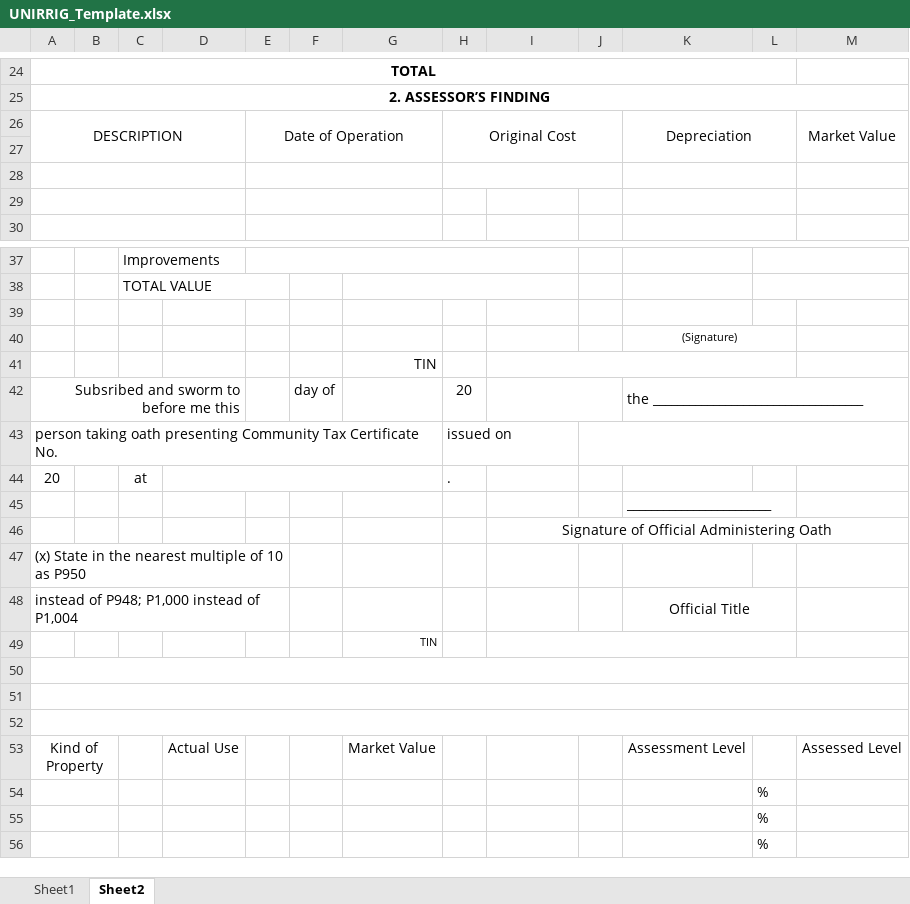
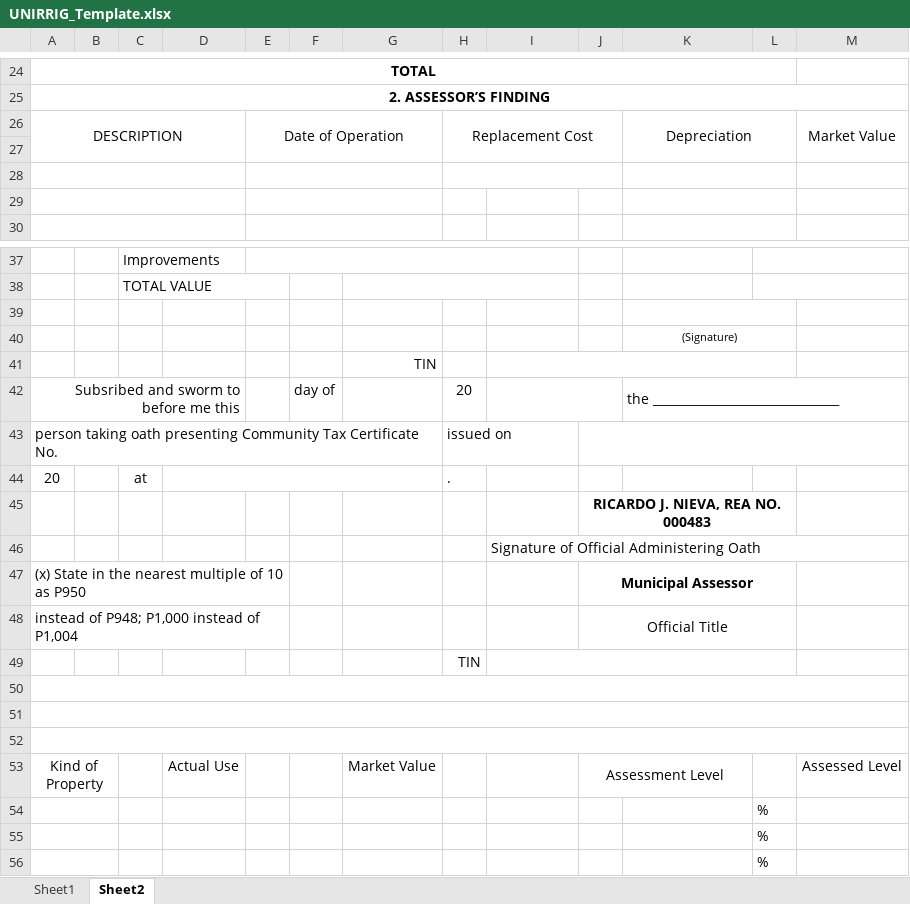
Before and after one commit to blessious/FAAS-System, an Excel workbook: backend/python/templates/UNIRRIG_Template.xlsx, sheet Sheet2, drawn as a sheet; only a part is shown, gaps mark what is left out; values as stored, in another font and other column widths than the file's, no borders; charts and pictures not drawn; removed rows and columns are numbered as before the commit, all else as after; the diff covers the shown part only; the diff names each change by its address in the sheet, - before the commit and + after, or states it on an @@ line.

```diff
--- a/backend/python/templates/UNIRRIG_Template.xlsx (sheet Sheet2)
+++ b/backend/python/templates/UNIRRIG_Template.xlsx (sheet Sheet2)
-H26: Original Cost
+H26: Replacement Cost
+K39:L39 merged
-K42: the ___________________________________
+K42: the _______________________________
-row 45:  |  |  |  |  |  |  |  |  |  | ________________________
+row 45:  |  |  |  |  |  |  |  |  | RICARDO J. NIEVA, REA NO. 000483
-I46 alignment: center
+I46 alignment: left
-J47: (empty)
+J47: Municipal Assessor
+J47:L47 merged
-J48: (empty)
+J48: Official Title
+J48:L48 merged
-K48: Official Title
+K48: (empty)
-K48:L48 merged
-row 49:  |  |  |  |  |  | TIN
+row 49:  |  |  |  |  |  |  | TIN
-J53: (empty)
+J53: Assessment Level
+J53:K53 merged
-K53: Assessment Level
+K53: (empty)
```
Also changed, not shown: 2 added rows, 2 removed rows, 11 edited cells, cell formats and merged cells elsewhere in this sheet, sheet Sheet1, formulas that keep their value, charts or pictures, 16 other files.
